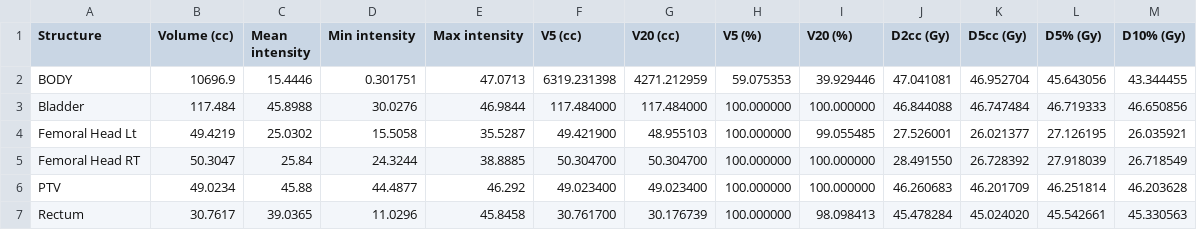
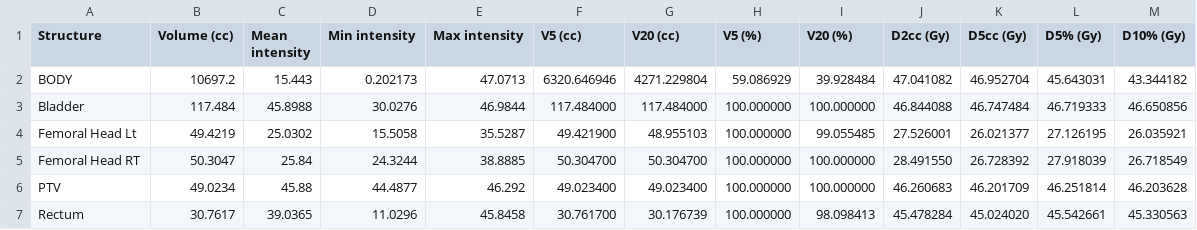
Before and after one commit to nagyistge/slicerrt, a CSV file: Testing/Data/EclipseProstate_DvhMetrics_SlicerRT.csv, drawn as a sheet.

Commit message:
re #452 correcting the calculation of extents to only take the necessary extent size
correcting the vtkSlicerDoseVolumeHistogramModuleLogicTest_EclipseProstate test

WIP the CERR and Eclipse tests

```diff
--- a/Testing/Data/EclipseProstate_DvhMetrics_SlicerRT.csv
+++ b/Testing/Data/EclipseProstate_DvhMetrics_SlicerRT.csv
@@ -1,3 +1,3 @@
 Structure,Volume (cc),Mean intensity,Min intensity,Max intensity,V5 (cc),V20 (cc),V5 (%),V20 (%),D2cc (Gy),D5cc (Gy),D5% (Gy),D10% (Gy),
-BODY,10696.9,15.4446,0.301751,47.0713,6319.231398,4271.212959,59.075353,39.929446,47.041081,46.952704,45.643056,43.344455,
+BODY,10697.2,15.443,0.202173,47.0713,6320.646946,4271.229804,59.086929,39.928484,47.041082,46.952704,45.643031,43.344182,
 Bladder,117.484,45.8988,30.0276,46.9844,117.484000,117.484000,100.000000,100.000000,46.844088,46.747484,46.719333,46.650856,
```
Also changed, not shown: Testing/Data/EclipseProstate_DvhTable_SlicerRT.csv, 1 other file.
